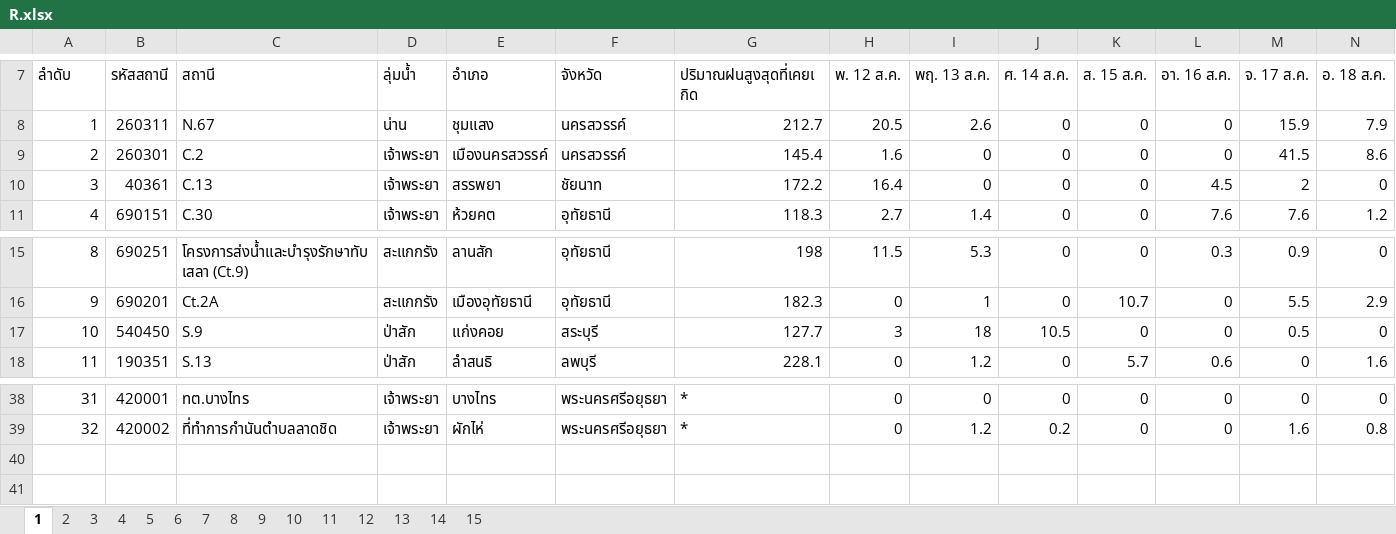
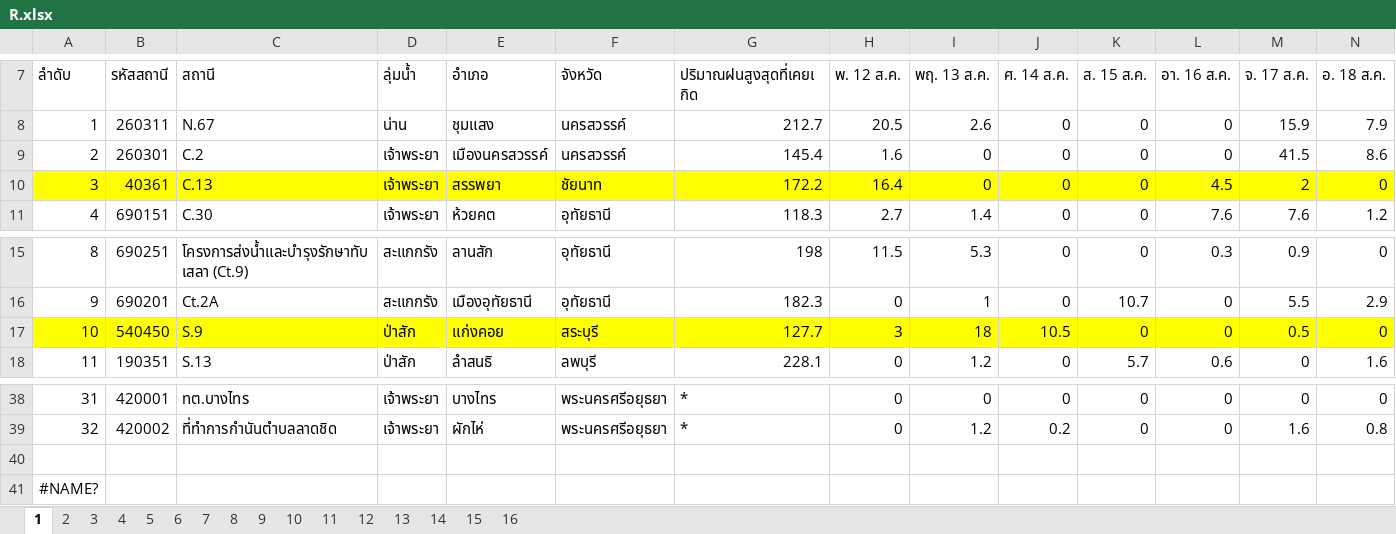
Before and after one commit to TermProject702/Flooding702, an Excel workbook: R.xlsx, sheet 1, drawn as a sheet; only a part is shown, gaps mark what is left out; values as stored, in another font and other column widths than the file's, no borders; rows hold the shown columns only; the diff covers the shown part only; the diff names each change by its address in the sheet, - before the commit and + after, or states it on an @@ line.

```diff
--- a/R.xlsx (sheet 1)
+++ b/R.xlsx (sheet 1)
+sheet tab: 16
-A10:N10 fill: none
+A10:N10 fill: #FFFF00
-A17:N17 fill: none
+A17:N17 fill: #FFFF00
+row 40: (empty)
+row 41: #NAME?
```
Also changed, not shown: cell formats elsewhere in this sheet, sheet 14, sheet 13, sheet 15, sheet 11, sheet 12, 1 other file.
